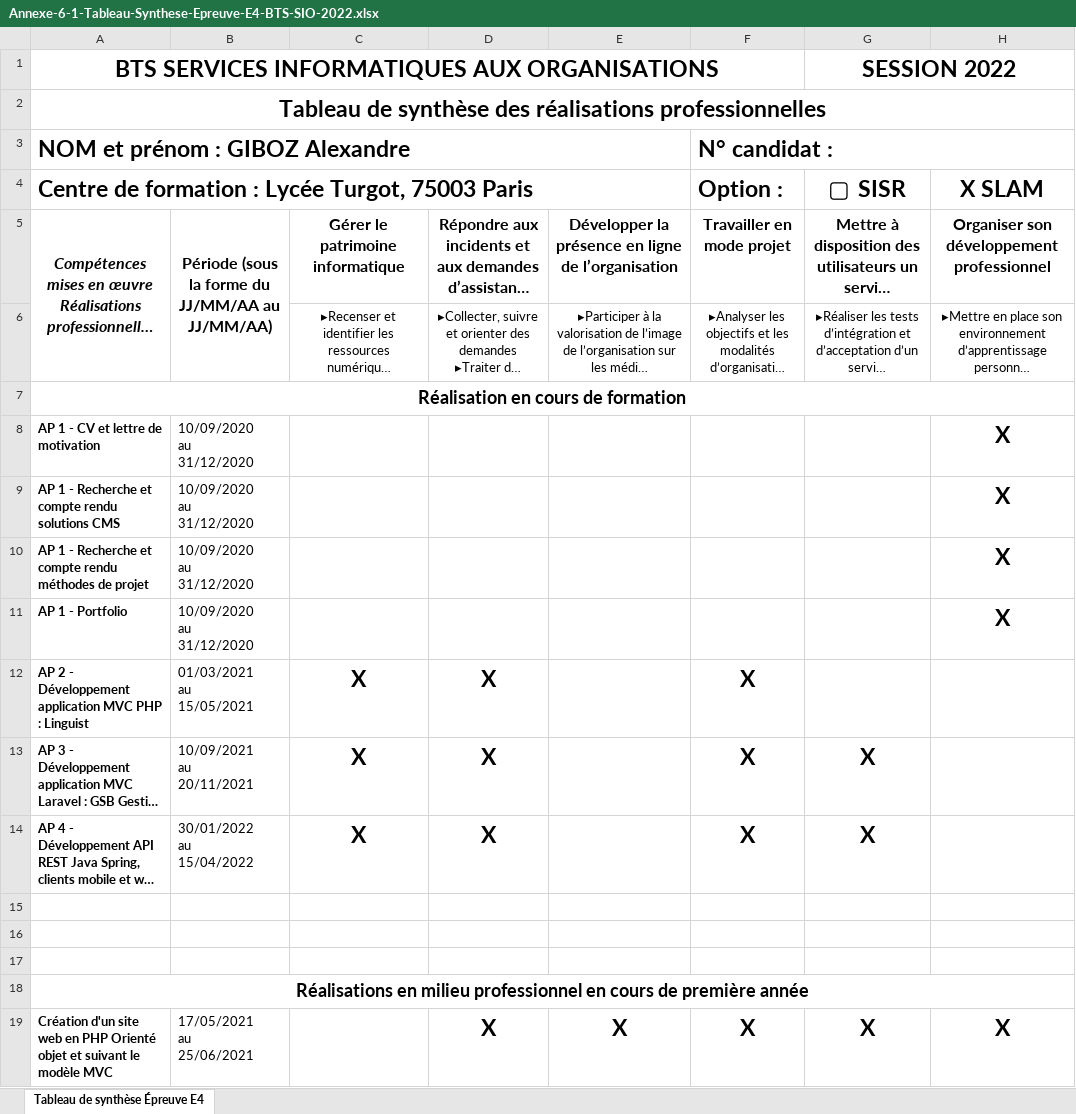
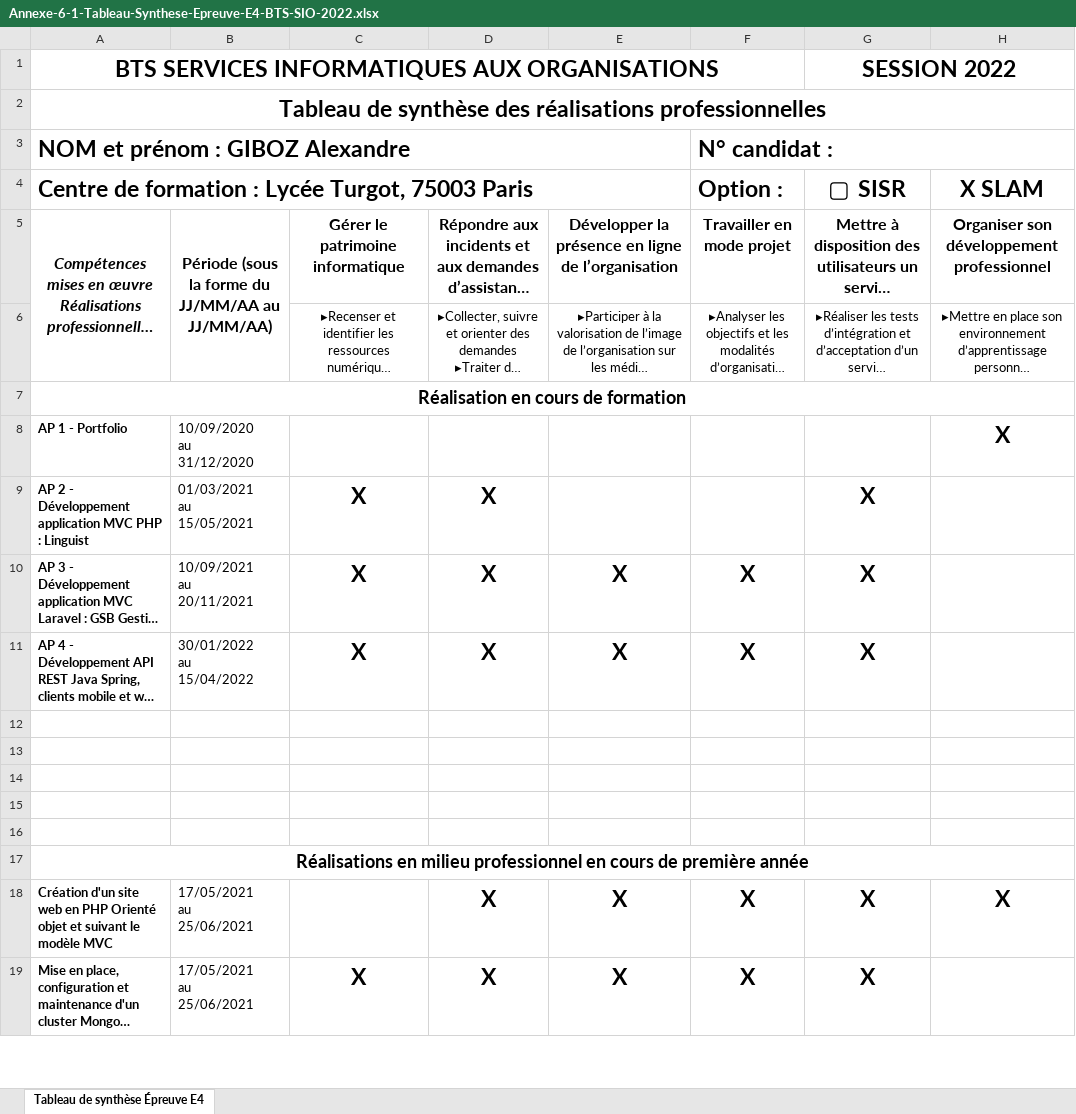
Before and after one commit to NosiGuapo/nosiguapo.github.io, an Excel workbook: docs/Annexe-6-1-Tableau-Synthese-Epreuve-E4-BTS-SIO-2022.xlsx, sheet Tableau de synthèse Épreuve E4, drawn as a sheet; only a part is shown; the shorter side is filled out with more unchanged rows; long unchanged cells end in …; values as stored, in another font and other column widths than the file's, no borders; removed rows and columns are numbered as before the commit, all else as after; ↵ is a line break in a cell; the diff names each change by its address in the sheet, - before the commit and + after, or states it on an @@ line.

```diff
--- a/docs/Annexe-6-1-Tableau-Synthese-Epreuve-E4-BTS-SIO-2022.xlsx (sheet Tableau de synthèse Épreuve E4)
+++ b/docs/Annexe-6-1-Tableau-Synthese-Epreuve-E4-BTS-SIO-2022.xlsx (sheet Tableau de synthèse Épreuve E4)
-row 8: AP 1 - CV et lettre de motivation | 10/09/2020 ↵ au ↵ 31/12/2020 |  |  |  |  |  | X
-row 9: AP 1 - Recherche et compte rendu solutions CMS | 10/09/2020 ↵ au ↵ 31/12/2020 |  |  |  |  |  | X
-row 10: AP 1 - Recherche et compte rendu méthodes de projet | 10/09/2020 ↵ au ↵ 31/12/2020 |  |  |  |  |  | X
-F9 (Option :): X
+F9 (Option :): (empty)
-G9 (▢ SISR): (empty)
+G9 (▢ SISR): X
-E10:E11: (empty)
+E10:E11: X
+row 12: (empty)
+row 13: (empty)
```
Also changed, not shown: 3 other files.
